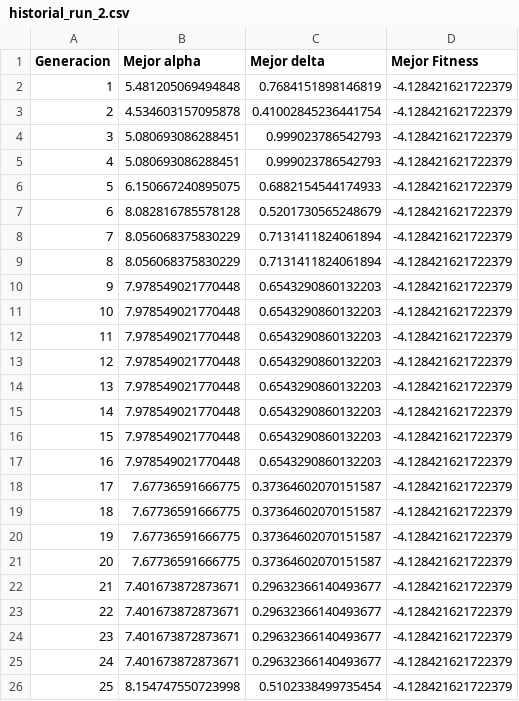
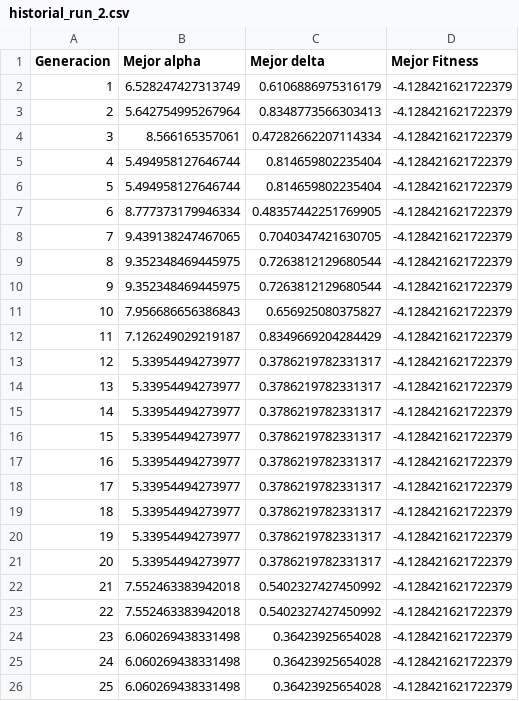
Before and after one commit to CARBAJE/Image_Contrast_Enhancement_using_Genetic_Algorithms, a CSV file: outputs/Original_Medica5R_Entropy/historiales/historial_run_2.csv, drawn as a sheet; only a part is shown; the diff covers the shown part only.

```diff
--- a/outputs/Original_Medica5R_Entropy/historiales/historial_run_2.csv
+++ b/outputs/Original_Medica5R_Entropy/historiales/historial_run_2.csv
@@ -1,26 +1,26 @@
 Generacion,Mejor alpha,Mejor delta,Mejor Fitness
-1,5.481205069494848,0.7684151898146819,-4.128421621722379
-2,4.534603157095878,0.41002845236441754,-4.128421621722379
-3,5.080693086288451,0.999023786542793,-4.128421621722379
-4,5.080693086288451,0.999023786542793,-4.128421621722379
-5,6.150667240895075,0.6882154544174933,-4.128421621722379
-6,8.082816785578128,0.5201730565248679,-4.128421621722379
-7,8.056068375830229,0.7131411824061894,-4.128421621722379
-8,8.056068375830229,0.7131411824061894,-4.128421621722379
-9,7.978549021770448,0.6543290860132203,-4.128421621722379
-10,7.978549021770448,0.6543290860132203,-4.128421621722379
-11,7.978549021770448,0.6543290860132203,-4.128421621722379
-12,7.978549021770448,0.6543290860132203,-4.128421621722379
-13,7.978549021770448,0.6543290860132203,-4.128421621722379
-14,7.978549021770448,0.6543290860132203,-4.128421621722379
-15,7.978549021770448,0.6543290860132203,-4.128421621722379
-16,7.978549021770448,0.6543290860132203,-4.128421621722379
-17,7.67736591666775,0.37364602070151587,-4.128421621722379
-18,7.67736591666775,0.37364602070151587,-4.128421621722379
-19,7.67736591666775,0.37364602070151587,-4.128421621722379
-20,7.67736591666775,0.37364602070151587,-4.128421621722379
-21,7.401673872873671,0.29632366140493677,-4.128421621722379
-22,7.401673872873671,0.29632366140493677,-4.128421621722379
-23,7.401673872873671,0.29632366140493677,-4.128421621722379
-24,7.401673872873671,0.29632366140493677,-4.128421621722379
-25,8.154747550723998,0.5102338499735454,-4.128421621722379
+1,6.528247427313749,0.6106886975316179,-4.128421621722379
+2,5.642754995267964,0.8348773566303413,-4.128421621722379
+3,8.566165357061,0.47282662207114334,-4.128421621722379
+4,5.494958127646744,0.814659802235404,-4.128421621722379
+5,5.494958127646744,0.814659802235404,-4.128421621722379
+6,8.777373179946334,0.48357442251769905,-4.128421621722379
+7,9.439138247467065,0.7040347421630705,-4.128421621722379
+8,9.352348469445975,0.7263812129680544,-4.128421621722379
+9,9.352348469445975,0.7263812129680544,-4.128421621722379
+10,7.956686656386843,0.656925080375827,-4.128421621722379
+11,7.126249029219187,0.8349669204284429,-4.128421621722379
+12,5.33954494273977,0.3786219782331317,-4.128421621722379
+13,5.33954494273977,0.3786219782331317,-4.128421621722379
+14,5.33954494273977,0.3786219782331317,-4.128421621722379
+15,5.33954494273977,0.3786219782331317,-4.128421621722379
+16,5.33954494273977,0.3786219782331317,-4.128421621722379
+17,5.33954494273977,0.3786219782331317,-4.128421621722379
+18,5.33954494273977,0.3786219782331317,-4.128421621722379
+19,5.33954494273977,0.3786219782331317,-4.128421621722379
+20,5.33954494273977,0.3786219782331317,-4.128421621722379
+21,7.552463383942018,0.5402327427450992,-4.128421621722379
+22,7.552463383942018,0.5402327427450992,-4.128421621722379
+23,6.060269438331498,0.36423925654028,-4.128421621722379
+24,6.060269438331498,0.36423925654028,-4.128421621722379
+25,6.060269438331498,0.36423925654028,-4.128421621722379
```
Also changed, not shown: 50 edited cells elsewhere in this file, outputs/Original_Medica5R_Entropy/historiales/historial_run_1.csv, outputs/Original_Medica5R_Entropy/historiales/historial_run_4.csv, 47 other files.
